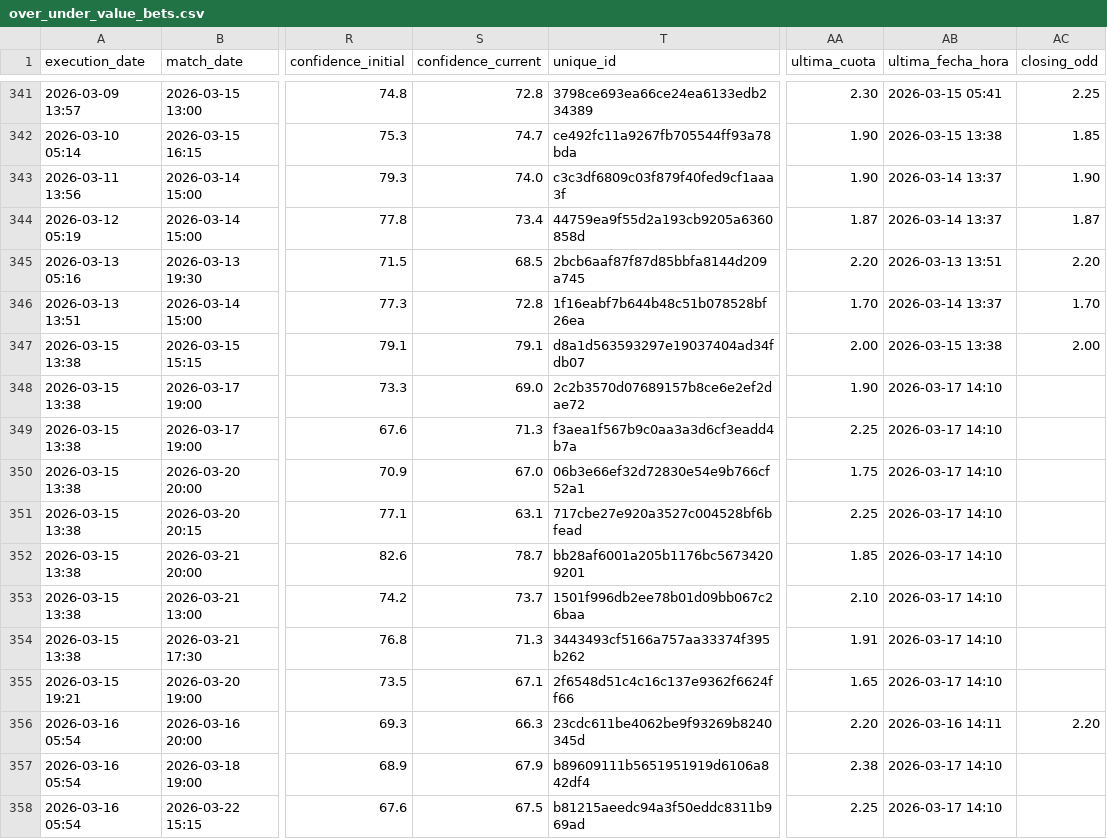
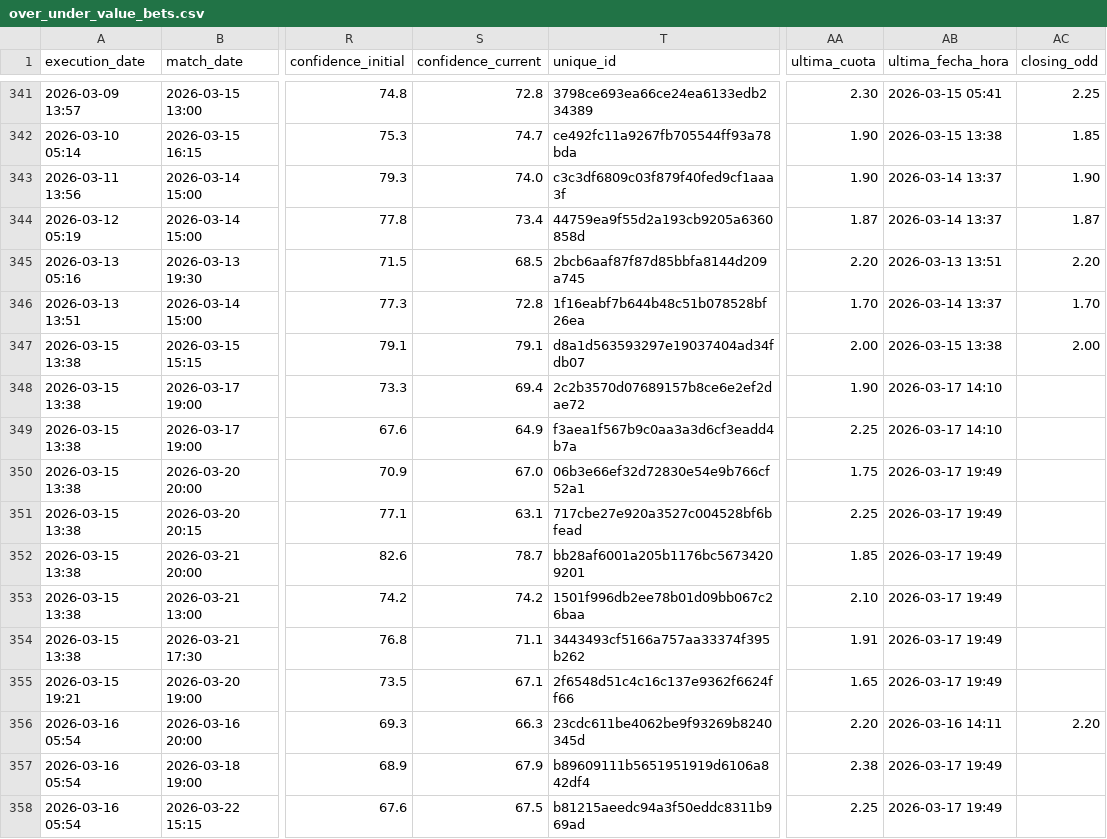
Before and after one commit to pedromanuelfdz-netizen/betting-dashboard, a CSV file: over_under_value_bets.csv, drawn as a sheet; only a part is shown, gaps mark what is left out; the diff covers the shown part only; the diff names each change by its address in the sheet, - before the commit and + after, or states it on an @@ line.

```diff
--- a/over_under_value_bets.csv
+++ b/over_under_value_bets.csv
-S348 (confidence_current): 69.0
+S348 (confidence_current): 69.4
-S349 (confidence_current): 71.3
+S349 (confidence_current): 64.9
-AB350:AB355 (ultima_fecha_hora): 2026-03-17 14:10
+AB350:AB355 (ultima_fecha_hora): 2026-03-17 19:49
-S353 (confidence_current): 73.7
+S353 (confidence_current): 74.2
-S354 (confidence_current): 71.3
+S354 (confidence_current): 71.1
-AB357:AB358 (ultima_fecha_hora): 2026-03-17 14:10
+AB357:AB358 (ultima_fecha_hora): 2026-03-17 19:49
```
Also changed, not shown: 1 added row and 12 edited cells elsewhere in this file, 1 other file.
